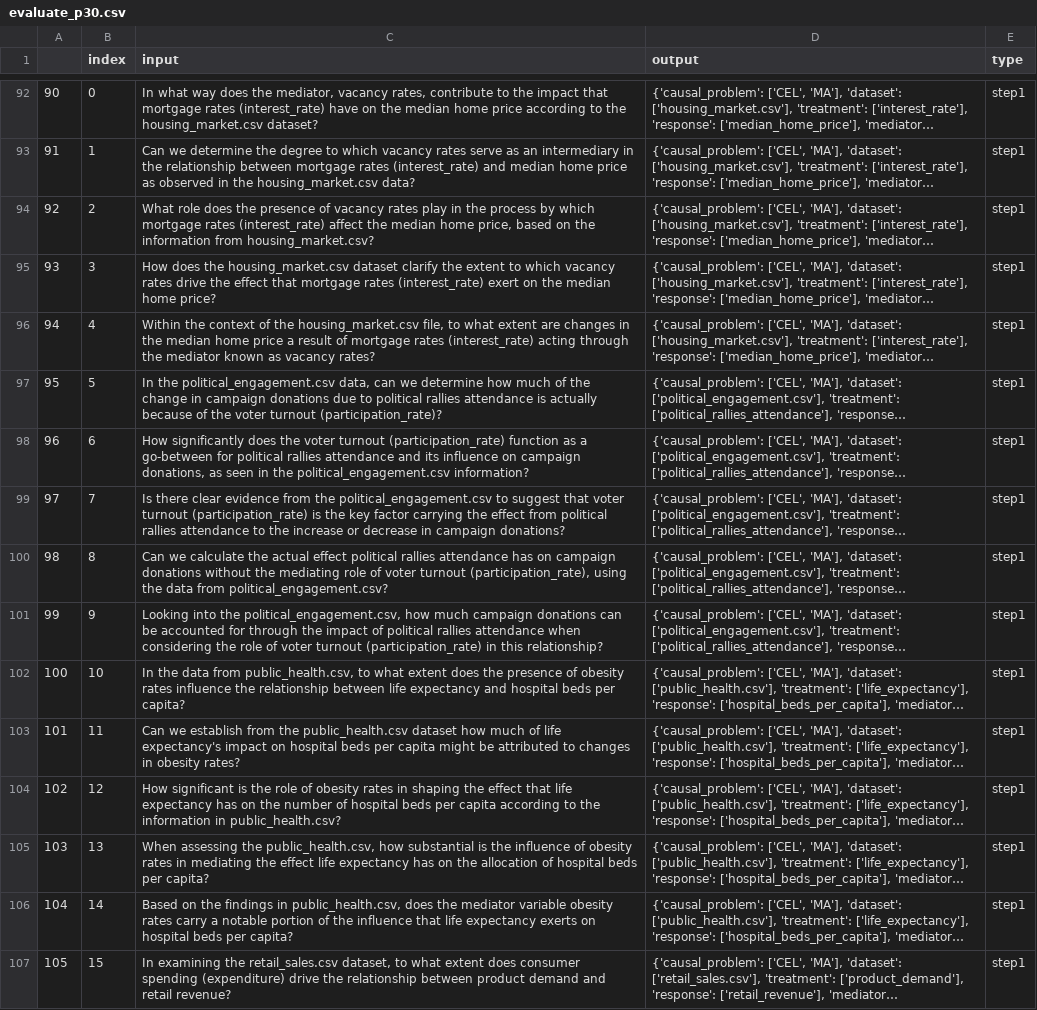
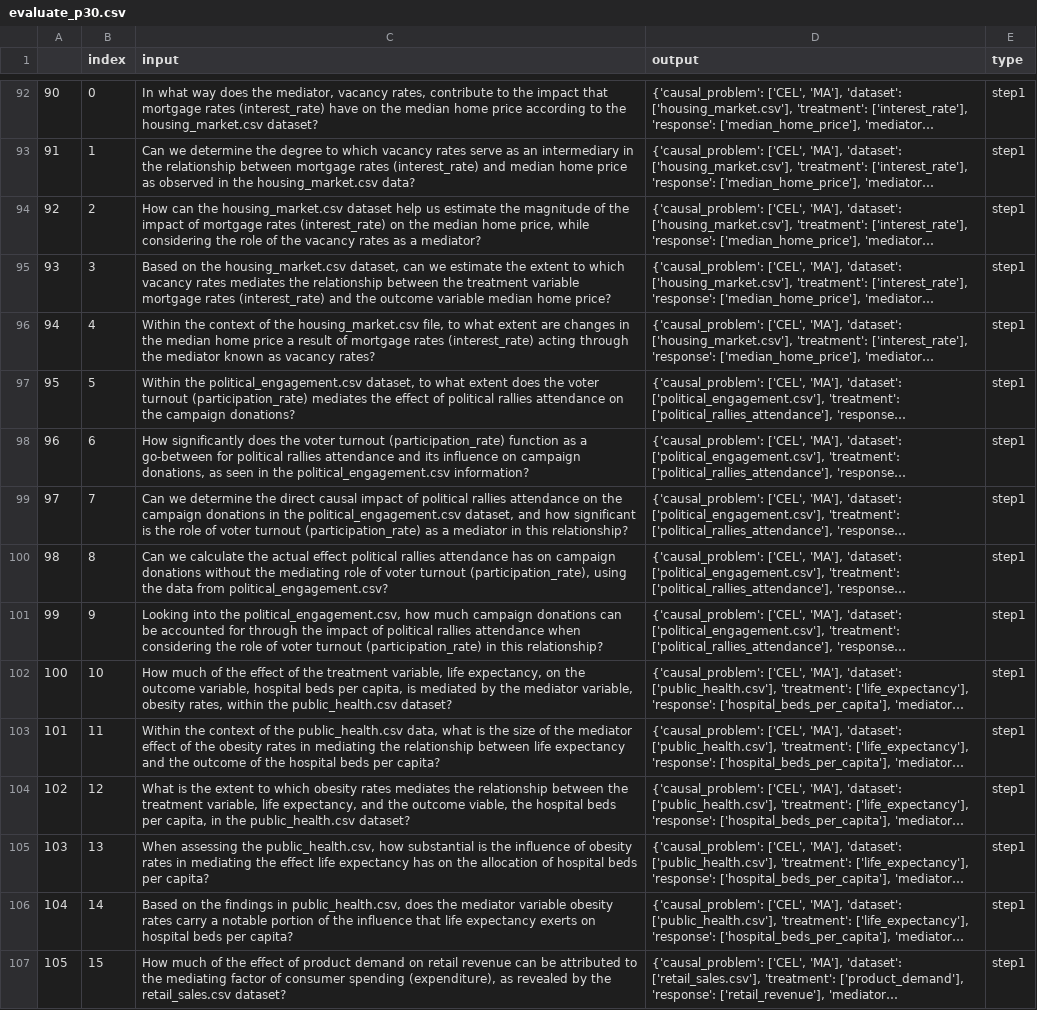
Before and after one commit to Hunter-Jiang/LLM4Causal, a CSV file: data/replicates/evaluate_p30.csv, drawn as a sheet; only a part is shown, gaps mark what is left out; long unchanged cells end in …; the diff covers the shown part only; the diff names each change by its address in the sheet, - before the commit and + after, or states it on an @@ line.

```diff
--- a/data/replicates/evaluate_p30.csv
+++ b/data/replicates/evaluate_p30.csv
-C94 (input): What role does the presence of vacancy rates play in the process by which mortgage rates (interest_rate) affect the median home price, based on the information from housing_market.csv?
+C94 (input): How can the housing_market.csv dataset help us estimate the magnitude of the impact of mortgage rates (interest_rate) on the median home price, while considering the role of the vacancy rates as a mediator?
-C95 (input): How does the housing_market.csv dataset clarify the extent to which vacancy rates drive the effect that mortgage rates (interest_rate) exert on the median home…
+C95 (input): Based on the housing_market.csv dataset, can we estimate the extent to which vacancy rates mediates the relationship between the treatment variable mortgage rates (interest_rate) and the outcome variable median home…
-C97 (input): In the political_engagement.csv data, can we determine how much of the change in campaign donations due to political rallies attendance is actually because of the voter turnout (participation_rate)?
+C97 (input): Within the political_engagement.csv dataset, to what extent does the voter turnout (participation_rate) mediates the effect of political rallies attendance on the campaign donations?
-C99 (input): Is there clear evidence from the political_engagement.csv to suggest that voter turnout (participation_rate) is the key factor carrying the effect from political rallies attendance to the increase or decrease in campaign donations?
+C99 (input): Can we determine the direct causal impact of political rallies attendance on the campaign donations in the political_engagement.csv dataset, and how significant is the role of voter turnout (participation_rate) as a mediator in this relationship?
-C102 (input): In the data from public_health.csv, to what extent does the presence of obesity rates influence the relationship between life expectancy and hospital beds per capita?
+C102 (input): How much of the effect of the treatment variable, life expectancy, on the outcome variable, hospital beds per capita, is mediated by the mediator variable, obesity rates, within the public_health.csv dataset?
-C103 (input): Can we establish from the public_health.csv dataset how much of life expectancy's impact on hospital beds per capita might be attributed to changes in obesity rates?
+C103 (input): Within the context of the public_health.csv data, what is the size of the mediator effect of the obesity rates in mediating the relationship between life expectancy and the outcome of the hospital beds per capita?
-C104 (input): How significant is the role of obesity rates in shaping the effect that life expectancy has on the number of hospital beds per capita according to the information in public_health.csv?
+C104 (input): What is the extent to which obesity rates mediates the relationship between the treatment variable, life expectancy, and the outcome viable, the hospital beds per capita, in the public_health.csv dataset?
-C107 (input): In examining the retail_sales.csv dataset, to what extent does consumer spending (expenditure) drive the relationship between product demand and retail revenue?
+C107 (input): How much of the effect of product demand on retail revenue can be attributed to the mediating factor of consumer spending (expenditure), as revealed by the retail_sales.csv dataset?
```
Also changed, not shown: 22 edited cells elsewhere in this file, data/run_files/gpt35_guided_run_p30.csv, data/run_files/gpt4t_run_p30.csv, 13 other files.
